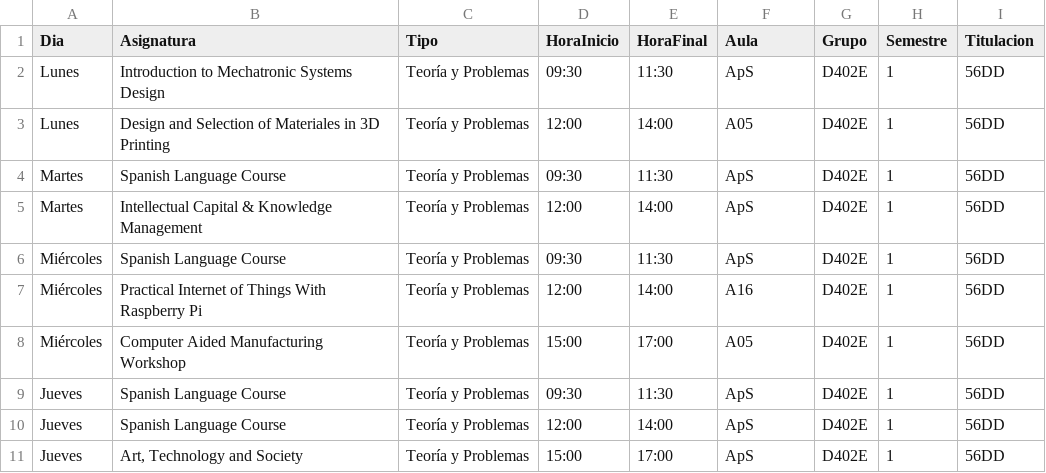
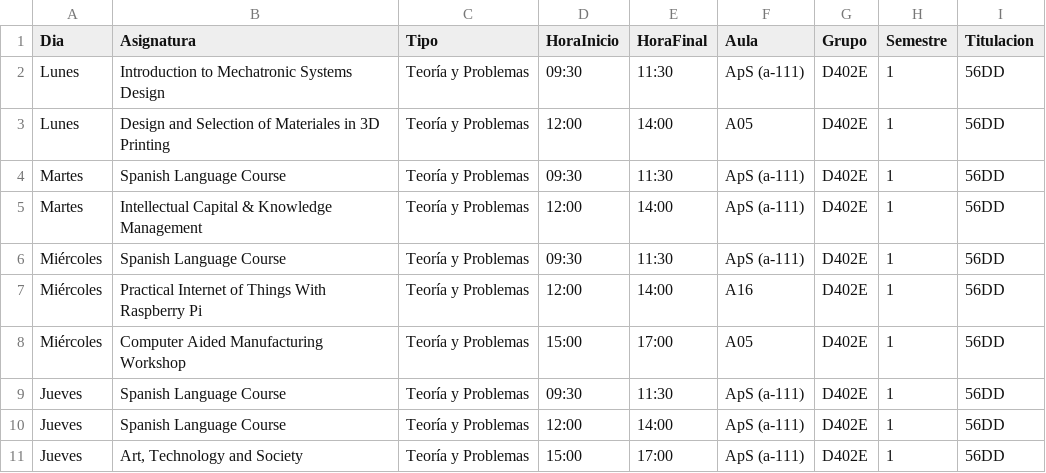
Before and after one commit to SOA-ETSIDI/horarios, a CSV file: csv/D402E_1.csv, drawn as a sheet.

Commit message:
Actualiza horarios y aulas

```diff
--- a/csv/D402E_1.csv
+++ b/csv/D402E_1.csv
@@ -1,11 +1,11 @@
 "Dia";"Asignatura";"Tipo";"HoraInicio";"HoraFinal";"Aula";"Grupo";"Semestre";"Titulacion"
-"Lunes";"Introduction to Mechatronic Systems Design";"Teoría y Problemas";"09:30";"11:30";"ApS";"D402E";1;"56DD"
+"Lunes";"Introduction to Mechatronic Systems Design";"Teoría y Problemas";"09:30";"11:30";"ApS (a-111)";"D402E";1;"56DD"
 "Lunes";"Design and Selection of Materiales in 3D Printing";"Teoría y Problemas";"12:00";"14:00";"A05";"D402E";1;"56DD"
-"Martes";"Spanish Language Course";"Teoría y Problemas";"09:30";"11:30";"ApS";"D402E";1;"56DD"
-"Martes";"Intellectual Capital & Knowledge Management";"Teoría y Problemas";"12:00";"14:00";"ApS";"D402E";1;"56DD"
-"Miércoles";"Spanish Language Course";"Teoría y Problemas";"09:30";"11:30";"ApS";"D402E";1;"56DD"
+"Martes";"Spanish Language Course";"Teoría y Problemas";"09:30";"11:30";"ApS (a-111)";"D402E";1;"56DD"
+"Martes";"Intellectual Capital & Knowledge Management";"Teoría y Problemas";"12:00";"14:00";"ApS (a-111)";"D402E";1;"56DD"
+"Miércoles";"Spanish Language Course";"Teoría y Problemas";"09:30";"11:30";"ApS (a-111)";"D402E";1;"56DD"
 "Miércoles";"Practical Internet of Things With Raspberry Pi";"Teoría y Problemas";"12:00";"14:00";"A16";"D402E";1;"56DD"
 "Miércoles";"Computer Aided Manufacturing Workshop";"Teoría y Problemas";"15:00";"17:00";"A05";"D402E";1;"56DD"
-"Jueves";"Spanish Language Course";"Teoría y Problemas";"09:30";"11:30";"ApS";"D402E";1;"56DD"
-"Jueves";"Spanish Language Course";"Teoría y Problemas";"12:00";"14:00";"ApS";"D402E";1;"56DD"
-"Jueves";"Art, Technology and Society";"Teoría y Problemas";"15:00";"17:00";"ApS";"D402E";1;"56DD"
+"Jueves";"Spanish Language Course";"Teoría y Problemas";"09:30";"11:30";"ApS (a-111)";"D402E";1;"56DD"
+"Jueves";"Spanish Language Course";"Teoría y Problemas";"12:00";"14:00";"ApS (a-111)";"D402E";1;"56DD"
+"Jueves";"Art, Technology and Society";"Teoría y Problemas";"15:00";"17:00";"ApS (a-111)";"D402E";1;"56DD"
```
